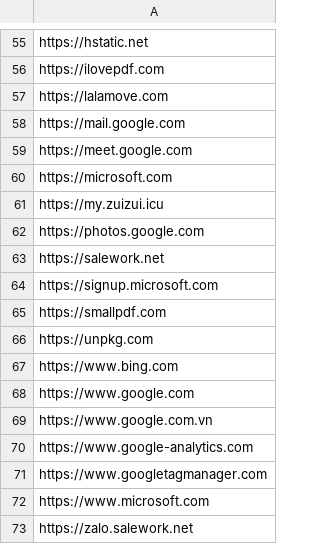
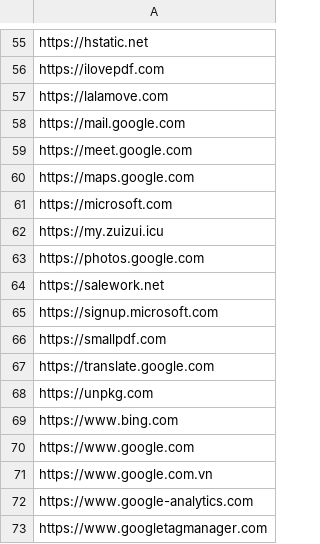
Before and after one commit to MinhThien11/GIT, a CSV file: CPS_KHO_Website_Allows.csv, drawn as a sheet; only a part is shown, gaps mark what is left out; the shorter side is filled out with more unchanged rows.

```diff
--- a/CPS_KHO_Website_Allows.csv
+++ b/CPS_KHO_Website_Allows.csv
@@ -59,2 +59,3 @@ https://mail.google.com,
 https://meet.google.com,
+https://maps.google.com,
 https://microsoft.com,
@@ -65,2 +66,3 @@ https://signup.microsoft.com,
 https://smallpdf.com,
+https://translate.google.com,
 https://unpkg.com,
```
Also changed, not shown: CPS_KYTHUAT_KTKH_Website_Allows.csv, CPS_THUNGAN_Website_Allows.csv.
